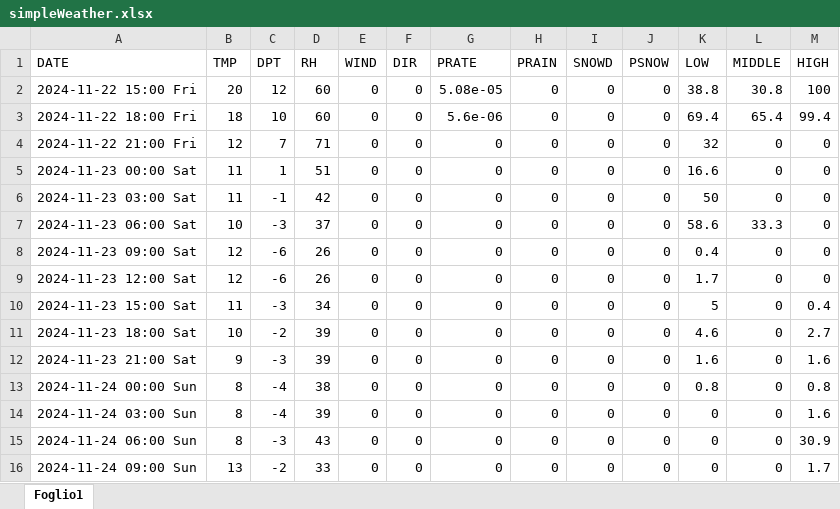
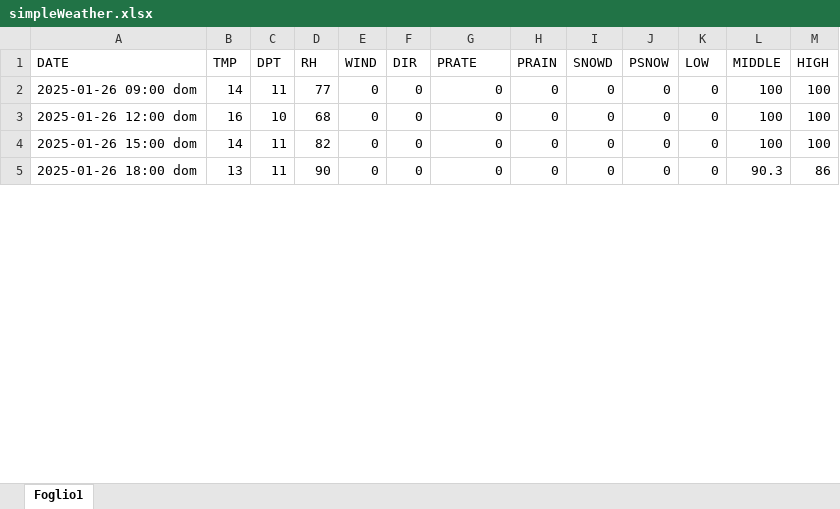
Before and after one commit to remotomasi/ngrib, an Excel workbook: data/simpleWeather.xlsx, sheet Foglio1, drawn as a sheet; only a part is shown; values as stored, in another font and other column widths than the file's, no cell formats; removed rows and columns are numbered as before the commit, all else as after; the diff covers the shown part only; the diff names each change by its address in the sheet, - before the commit and + after, or states it on an @@ line.

```diff
--- a/data/simpleWeather.xlsx (sheet Foglio1)
+++ b/data/simpleWeather.xlsx (sheet Foglio1)
-row 2: 2024-11-22 15:00 Fri | 20 | 12 | 60 | 0 | 0 | 5.08e-05 | 0 | 0 | 0 | 38.8 | 30.8 | 100
-row 3: 2024-11-22 18:00 Fri | 18 | 10 | 60 | 0 | 0 | 5.6e-06 | 0 | 0 | 0 | 69.4 | 65.4 | 99.4
-row 4: 2024-11-22 21:00 Fri | 12 | 7 | 71 | 0 | 0 | 0 | 0 | 0 | 0 | 32 | 0 | 0
-row 5: 2024-11-23 00:00 Sat | 11 | 1 | 51 | 0 | 0 | 0 | 0 | 0 | 0 | 16.6 | 0 | 0
-row 6: 2024-11-23 03:00 Sat | 11 | -1 | 42 | 0 | 0 | 0 | 0 | 0 | 0 | 50 | 0 | 0
-row 7: 2024-11-23 06:00 Sat | 10 | -3 | 37 | 0 | 0 | 0 | 0 | 0 | 0 | 58.6 | 33.3 | 0
-row 8: 2024-11-23 09:00 Sat | 12 | -6 | 26 | 0 | 0 | 0 | 0 | 0 | 0 | 0.4 | 0 | 0
-row 9: 2024-11-23 12:00 Sat | 12 | -6 | 26 | 0 | 0 | 0 | 0 | 0 | 0 | 1.7 | 0 | 0
-row 10: 2024-11-23 15:00 Sat | 11 | -3 | 34 | 0 | 0 | 0 | 0 | 0 | 0 | 5 | 0 | 0.4
-row 11: 2024-11-23 18:00 Sat | 10 | -2 | 39 | 0 | 0 | 0 | 0 | 0 | 0 | 4.6 | 0 | 2.7
-row 12: 2024-11-23 21:00 Sat | 9 | -3 | 39 | 0 | 0 | 0 | 0 | 0 | 0 | 1.6 | 0 | 1.6
-row 13: 2024-11-24 00:00 Sun | 8 | -4 | 38 | 0 | 0 | 0 | 0 | 0 | 0 | 0.8 | 0 | 0.8
+row 2: 2025-01-26 09:00 dom | 14 | 11 | 77 | 0 | 0 | 0 | 0 | 0 | 0 | 0 | 100 | 100
-A3 (DATE): 2024-11-24 03:00 Sun
+A3 (DATE): 2025-01-26 12:00 dom
-B3 (TMP): 8
+B3 (TMP): 16
-C3 (DPT): -4
+C3 (DPT): 10
-D3 (RH): 39
+D3 (RH): 68
-L3:L4 (MIDDLE): 0
+L3:L4 (MIDDLE): 100
-M3 (HIGH): 1.6
+M3 (HIGH): 100
-A4 (DATE): 2024-11-24 06:00 Sun
+A4 (DATE): 2025-01-26 15:00 dom
-B4 (TMP): 8
+B4 (TMP): 14
-C4 (DPT): -3
+C4 (DPT): 11
-D4 (RH): 43
+D4 (RH): 82
-M4 (HIGH): 30.9
+M4 (HIGH): 100
-A5 (DATE): 2024-11-24 09:00 Sun
+A5 (DATE): 2025-01-26 18:00 dom
-C5 (DPT): -2
+C5 (DPT): 11
-D5 (RH): 33
+D5 (RH): 90
-L5 (MIDDLE): 0
+L5 (MIDDLE): 90.3
-M5 (HIGH): 1.7
+M5 (HIGH): 86
```
Also changed, not shown: 20 added rows, 9 removed rows and 113 edited cells elsewhere in this sheet, cell formats, data/final_forecasting_snow.xlsx, data/simpleWeatherSimply.xlsx, 1 other file.
